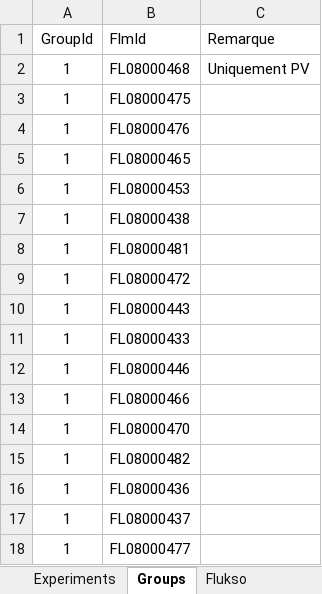
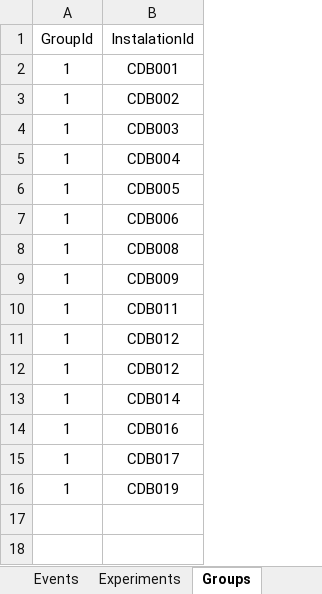
Before and after one commit to AlexandreHnf/Voisin-d-energie-ULB, an Excel workbook: sensors/FluksoTechnical.xlsx, sheet Groups, drawn as a sheet; values as stored, in another font and other column widths than the file's, no borders; table styles not drawn; removed rows and columns are numbered as before the commit, all else as after; the diff names each change by its address in the sheet, - before the commit and + after, or states it on an @@ line.

Commit message:
imported updated fluksoTechnical sensors excel file & Visu still OK (with groups)

```diff
--- a/sensors/FluksoTechnical.xlsx (sheet Groups)
+++ b/sensors/FluksoTechnical.xlsx (sheet Groups)
+sheet tab: Events
-column B (FlmId), rows 2-16: FL08000468 | FL08000475 | FL08000476 | FL08000465 | FL08000453 | FL08000438 | FL08000481 | FL08000472 | FL08000443 | FL08000433 | FL08000446 | FL08000466 | FL08000470 | FL08000482 | FL08000436
-column C (Remarque), row 2: Uniquement PV
+column B (InstalationId), rows 2-16: CDB001 | CDB002 | CDB003 | CDB004 | CDB005 | CDB006 | CDB008 | CDB009 | CDB011 | CDB012 | CDB012 | CDB014 | CDB016 | CDB017 | CDB019
-row 17: 1 | FL08000437
-row 18: 1 | FL08000477
```
Also changed, not shown: sheet Sensors, sheet Flukso, sheet Installations, other sheet tabs, 6 other files.
